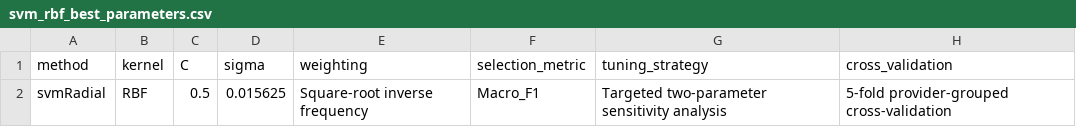
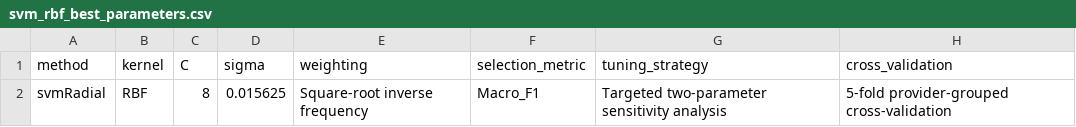
Before and after one commit to Frank2Shao/STAT5003-Group2, a CSV file: outputs/models/svm/svm_rbf_best_parameters.csv, drawn as a sheet.

```diff
--- a/outputs/models/svm/svm_rbf_best_parameters.csv
+++ b/outputs/models/svm/svm_rbf_best_parameters.csv
@@ -1,2 +1,2 @@
 "method","kernel","C","sigma","weighting","selection_metric","tuning_strategy","cross_validation"
-"svmRadial","RBF",0.5,0.015625,"Square-root inverse frequency","Macro_F1","Targeted two-parameter sensitivity analysis","5-fold provider-grouped cross-validation"
+"svmRadial","RBF",8,0.015625,"Square-root inverse frequency","Macro_F1","Targeted two-parameter sensitivity analysis","5-fold provider-grouped cross-validation"
```
Also changed, not shown: outputs/models/svm/svm_kernel_model_comparison.csv, outputs/models/svm/svm_rbf_class_metrics.csv, 10 other files.
